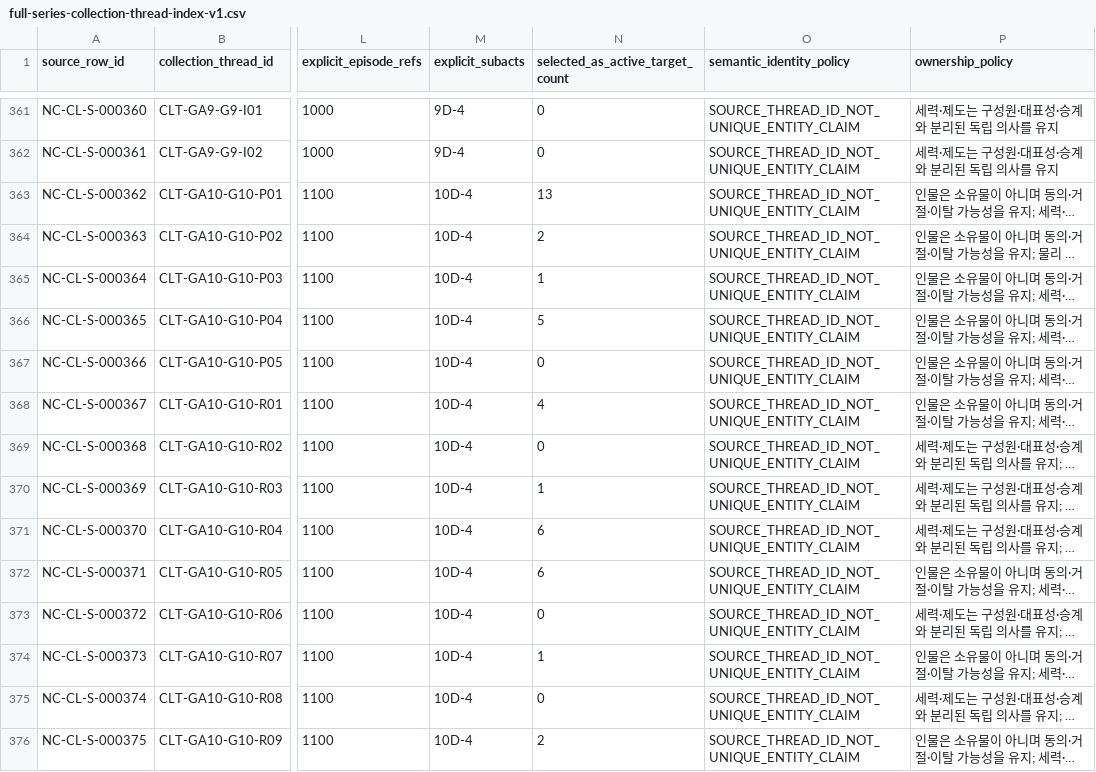
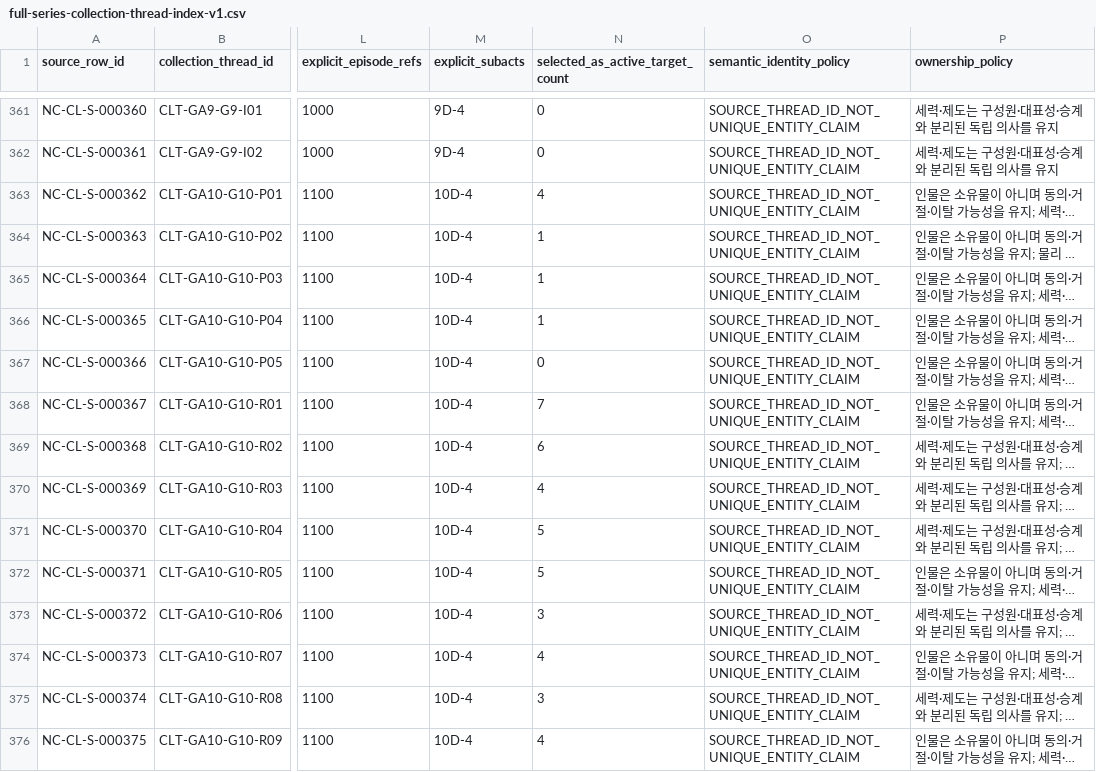
Before and after one commit to storm-credit/galactic-legacy-archive, a CSV file: docs/09_collection/generated/desire_subact/full-series-collection-thread-index-v1.csv, drawn as a sheet; only a part is shown, gaps mark what is left out; long unchanged cells end in …; the diff covers the shown part only; the diff names each change by its address in the sheet, - before the commit and + after, or states it on an @@ line.

```diff
--- a/docs/09_collection/generated/desire_subact/full-series-collection-thread-index-v1.csv
+++ b/docs/09_collection/generated/desire_subact/full-series-collection-thread-index-v1.csv
-N363 (selected_as_active_target_count): 13
+N363 (selected_as_active_target_count): 4
-N364 (selected_as_active_target_count): 2
+N364 (selected_as_active_target_count): 1
-N366 (selected_as_active_target_count): 5
+N366 (selected_as_active_target_count): 1
-N368 (selected_as_active_target_count): 4
+N368 (selected_as_active_target_count): 7
-N369 (selected_as_active_target_count): 0
+N369 (selected_as_active_target_count): 6
-N370 (selected_as_active_target_count): 1
+N370 (selected_as_active_target_count): 4
-N371:N372 (selected_as_active_target_count): 6
+N371:N372 (selected_as_active_target_count): 5
-N373 (selected_as_active_target_count): 0
+N373 (selected_as_active_target_count): 3
-N374 (selected_as_active_target_count): 1
+N374 (selected_as_active_target_count): 4
-N375 (selected_as_active_target_count): 0
+N375 (selected_as_active_target_count): 3
-N376 (selected_as_active_target_count): 2
+N376 (selected_as_active_target_count): 4
```
Also changed, not shown: 20 edited cells elsewhere in this file, 6 other files.
